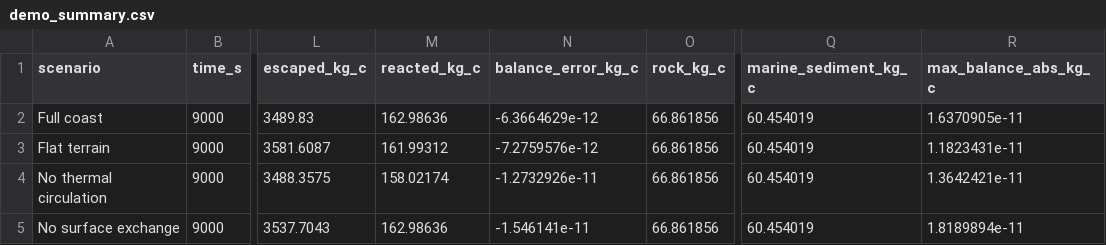
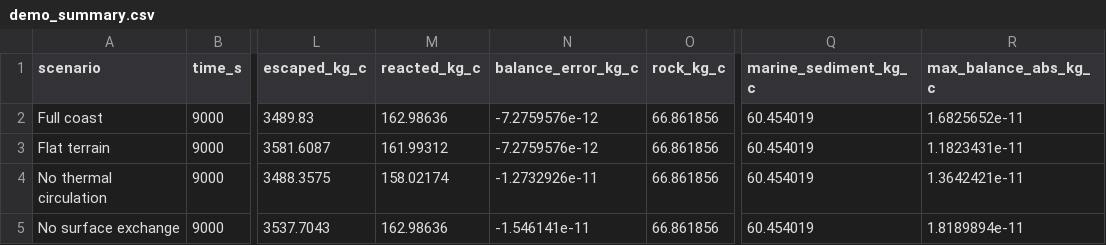
Before and after one commit to crabwife/sca-3d-plume, a CSV file: c_coast/output/demo_summary.csv, drawn as a sheet; only a part is shown, gaps mark what is left out; the diff names each change by its address in the sheet, - before the commit and + after, or states it on an @@ line.

```diff
--- a/c_coast/output/demo_summary.csv
+++ b/c_coast/output/demo_summary.csv
-N2 (balance_error_kg_c): -6.3664629e-12
+N2 (balance_error_kg_c): -7.2759576e-12
-R2 (max_balance_abs_kg_c): 1.6370905e-11
+R2 (max_balance_abs_kg_c): 1.6825652e-11
```
Also changed, not shown: c_coast/output/demo_ledger.csv, g_alignment/output/ca_predictions.csv, 22 other files.
